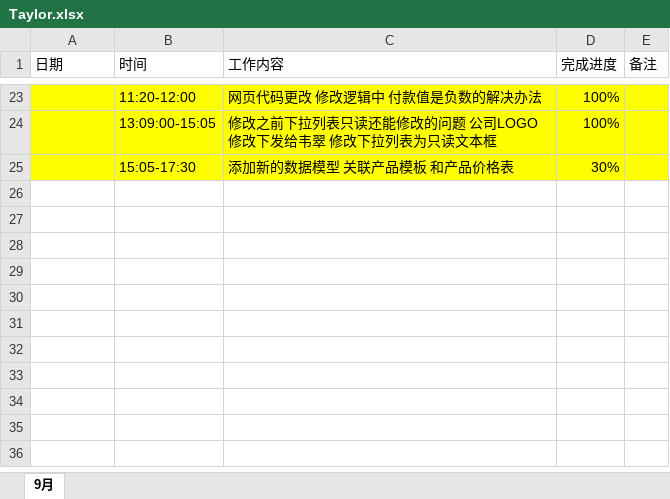
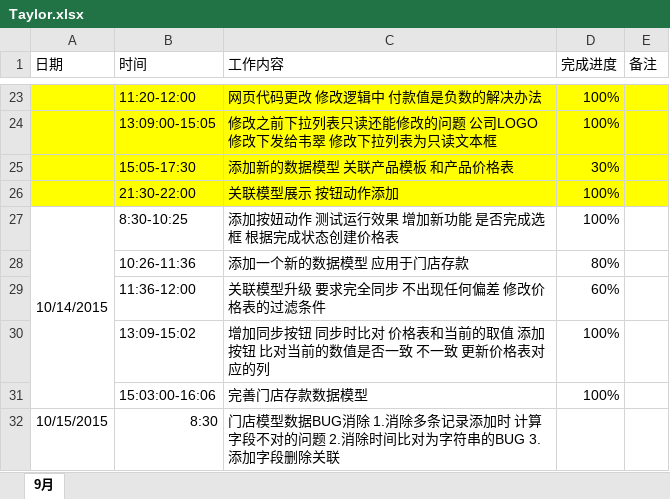
Before and after one commit to qdsunjiahong/addons, an Excel workbook: work_day_log/Taylor.xlsx, sheet 9月, drawn as a sheet; only a part is shown, gaps mark what is left out; values as stored, in another font and other column widths than the file's, no borders; the diff names each change by its address in the sheet, - before the commit and + after, or states it on an @@ line.

Commit message:
2015-10-14
2015-10-14

```diff
--- a/work_day_log/Taylor.xlsx (sheet 9月)
+++ b/work_day_log/Taylor.xlsx (sheet 9月)
+row 26:  | 21:30-22:00 | 关联模型展示 按钮动作添加 | 100%
+row 27: 10/14/2015 | 8:30-10:25 | 添加按妞动作 测试运行效果 增加新功能 是否完成选框 根据完成状态创建价格表 | 100%
+row 28:  | 10:26-11:36 | 添加一个新的数据模型 应用于门店存款 | 80%
+row 29:  | 11:36-12:00 | 关联模型升级 要求完全同步 不出现任何偏差 修改价格表的过滤条件 | 60%
+row 30:  | 13:09-15:02 | 增加同步按钮 同步时比对 价格表和当前的取值 添加按钮 比对当前的数值是否一致 不一致 更新价格表对应的列 | 100%
+row 31:  | 15:03:00-16:06 | 完善门店存款数据模型 | 100%
+row 32: 10/15/2015 | 8:30 | 门店模型数据BUG消除 1.消除多条记录添加时 计算字段不对的问题 2.消除时间比对为字符串的BUG 3.添加字段删除关联
```
